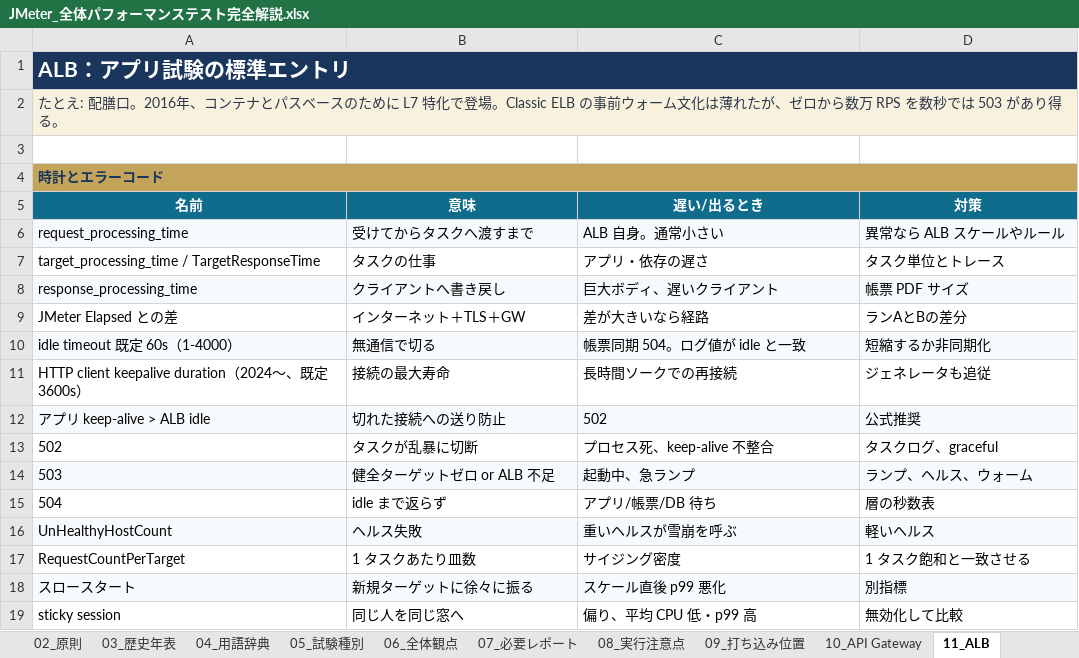
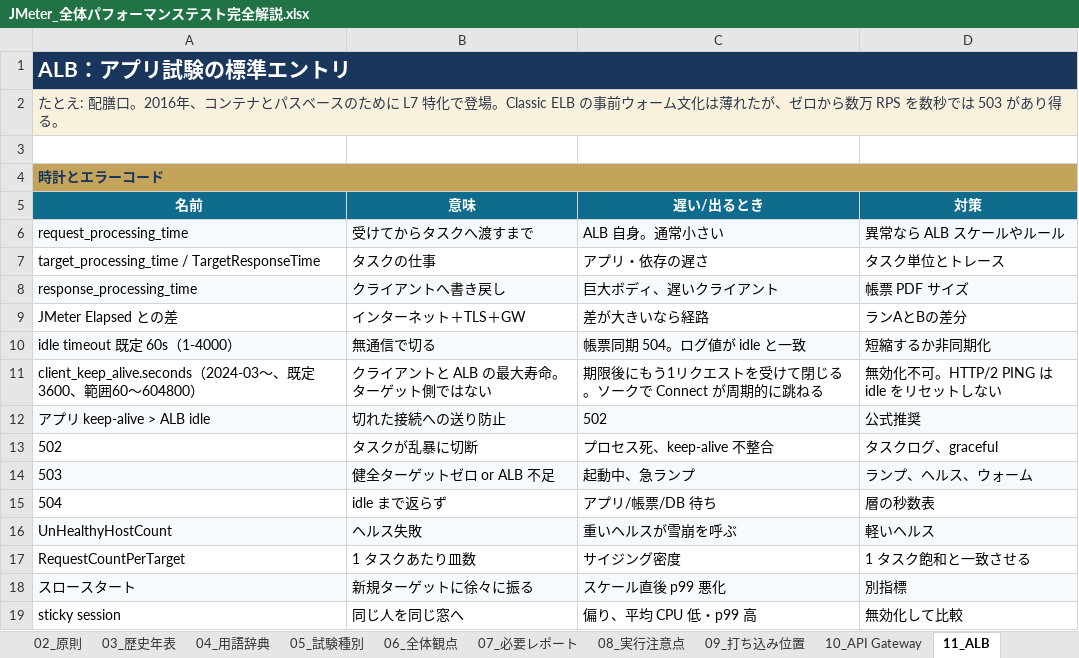
Before and after one commit to ProjectRubyRing/JMeter_Performance_Test_Grok, an Excel workbook: docs/JMeter_全体パフォーマンステスト完全解説.xlsx, sheet 11_ALB, drawn as a sheet; values as stored, in another font and other column widths than the file's, no borders; removed rows and columns are numbered as before the commit, all else as after; the diff names each change by its address in the sheet, - before the commit and + after, or states it on an @@ line.

```diff
--- a/docs/JMeter_全体パフォーマンステスト完全解説.xlsx (sheet 11_ALB)
+++ b/docs/JMeter_全体パフォーマンステスト完全解説.xlsx (sheet 11_ALB)
-row 11: HTTP client keepalive duration（2024〜、既定3600s） | 接続の最大寿命 | 長時間ソークでの再接続 | ジェネレータも追従
+row 11: client_keep_alive.seconds（2024-03〜、既定3600、範囲60〜604800） | クライアントと ALB の最大寿命。ターゲット側ではない | 期限後にもう1リクエストを受けて閉じる。ソークで Connect が周期的に跳ねる | 無効化不可。HTTP/2 PING は idle をリセットしない
```
Also changed, not shown: sheet 08_実行注意点, sheet 23_参考情報, sheet 04_用語辞典, sheet 12_ECSタスク単位, sheet 10_API Gateway, sheet 14_RDS_Proxy, 7 more sheets, 2 other files.
